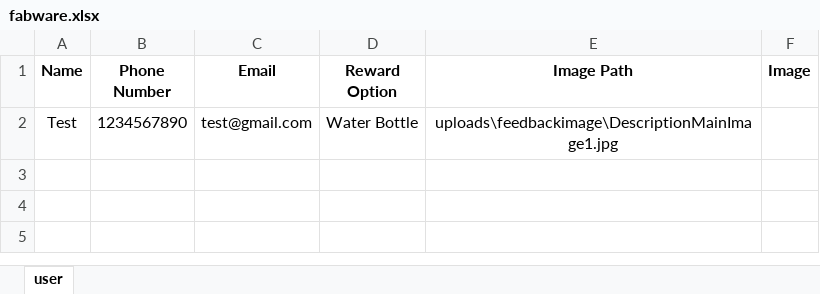
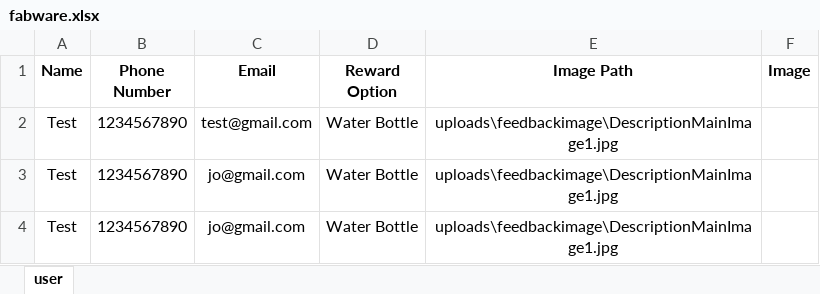
Before and after one commit to Jothika2001/Fabware, an Excel workbook: server/fabware.xlsx, sheet user, drawn as a sheet; values as stored, in another font and other column widths than the file's, no borders; charts and pictures not drawn; the diff names each change by its address in the sheet, - before the commit and + after, or states it on an @@ line.

```diff
--- a/server/fabware.xlsx (sheet user)
+++ b/server/fabware.xlsx (sheet user)
+row 3: Test | 1234567890 | jo@gmail.com | Water Bottle | uploads\feedbackimage\DescriptionMainImage1.jpg
+row 4: Test | 1234567890 | jo@gmail.com | Water Bottle | uploads\feedbackimage\DescriptionMainImage1.jpg
```
Also changed, not shown: charts or pictures, 1 other file.
